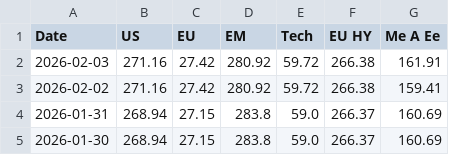
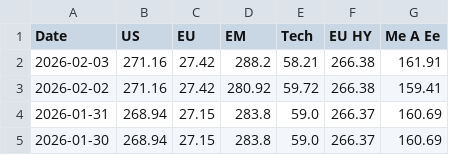
Before and after one commit to donutseater97/Sbronze, a CSV file: historical_data.csv, drawn as a sheet; only a part is shown.

```diff
--- a/historical_data.csv
+++ b/historical_data.csv
@@ -1,3 +1,3 @@
 Date,US,EU,EM,Tech,EU HY,Me A Ee
-2026-02-03,271.16,27.42,280.92,59.72,266.38,161.91
+2026-02-03,271.16,27.42,288.2,58.21,266.38,161.91
 2026-02-02,271.16,27.42,280.92,59.72,266.38,159.41
```
